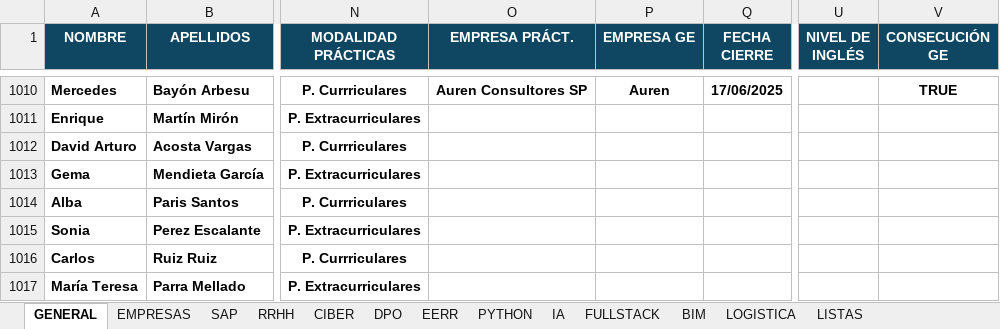
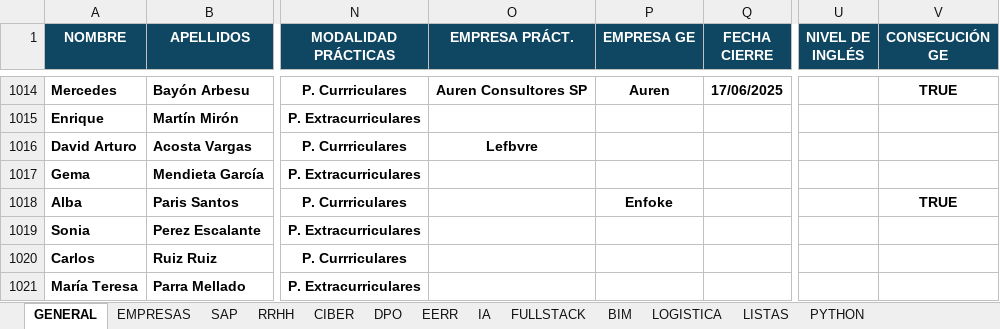
Before and after one commit to gpadillan/MJ, an Excel workbook: indicadores.xlsx, sheet GENERAL, drawn as a sheet; only a part is shown, gaps mark what is left out; values as stored, in another font and other column widths than the file's, no borders; conditional formats not drawn; addresses are those after the commit; the diff covers the shown part only; the diff names each change by its address in the sheet, - before the commit and + after, or states it on an @@ line.

```diff
--- a/indicadores.xlsx (sheet GENERAL)
+++ b/indicadores.xlsx (sheet GENERAL)
@@ sheet tab order changed: GENERAL | EMPRESAS | SAP | RRHH | CIBER | DPO | EERR | IA | FULLSTACK | BIM | LOGISTICA | LISTAS | PYTHON @@
-O1016 (EMPRESA PRÁCT.): (empty)
+O1016 (EMPRESA PRÁCT.): Lefbvre
-P1018 (EMPRESA GE): (empty)
+P1018 (EMPRESA GE): Enfoke
-V1018 (CONSECUCIÓN GE): (empty)
+V1018 (CONSECUCIÓN GE): TRUE
```
Also changed, not shown: 5 added rows, 1 removed row and 275 edited cells elsewhere in this sheet, sheet CIBER, sheet SAP, sheet RRHH, sheet IA, sheet EMPRESAS, sheet DPO, 1 more sheet, hidden cells, 1 other file.
